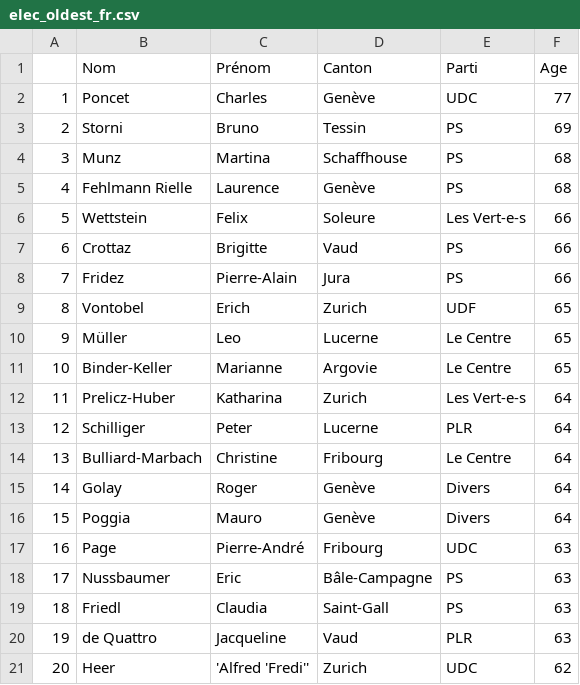
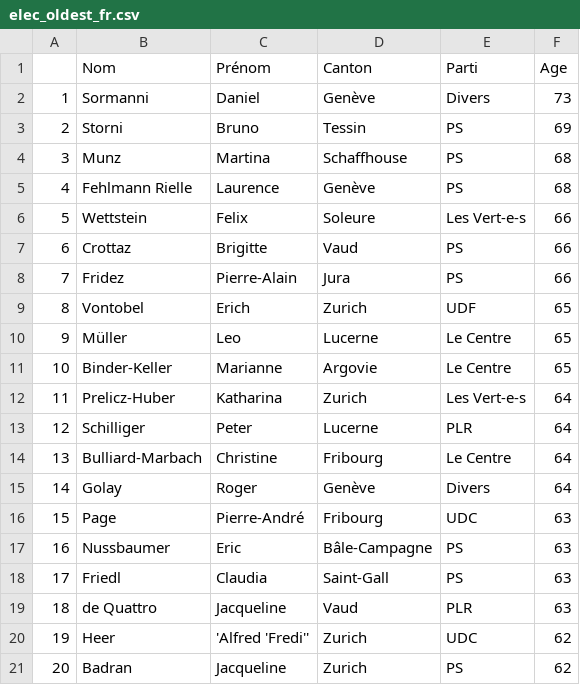
Before and after one commit to vey83/CN_2019, a CSV file: elected/Output/FR/elec_oldest_fr.csv, drawn as a sheet; removed rows and columns are numbered as before the commit, all else as after; the diff names each change by its address in the sheet, - before the commit and + after, or states it on an @@ line.

Commit message:
Poncet OUT, Sormanni IN

```diff
--- a/elected/Output/FR/elec_oldest_fr.csv
+++ b/elected/Output/FR/elec_oldest_fr.csv
-row 2: 1 | Poncet | Charles | Genève | UDC | 77
+row 2: 1 | Sormanni | Daniel | Genève | Divers | 73
-row 16: 15 | Poggia | Mauro | Genève | Divers | 64
@@ column A renumbered between rows 16 and 20 @@
+row 21: 20 | Badran | Jacqueline | Zurich | PS | 62
```
